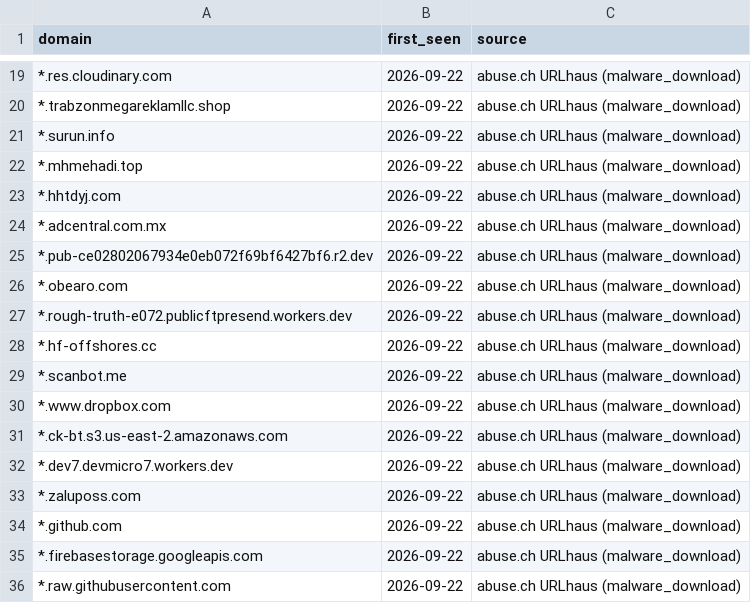
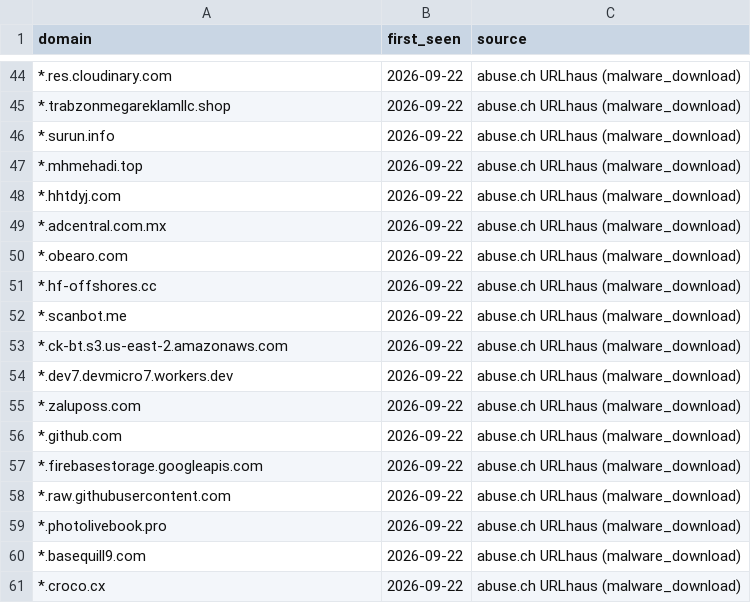
Before and after one commit to antonvikstrom/detection-as-code, a CSV file: lookups/malicious_domains_splunk.csv, drawn as a sheet; only a part is shown, gaps mark what is left out; the shorter side is filled out with more unchanged rows; the diff covers the shown part only.

```diff
--- a/lookups/malicious_domains_splunk.csv
+++ b/lookups/malicious_domains_splunk.csv
@@ -24,8 +49,5 @@ domain,first_seen,source
 *.adcentral.com.mx,2026-09-22,abuse.ch URLhaus (malware_download)
-*.pub-ce02802067934e0eb072f69bf6427bf6.r2.dev,2026-09-22,abuse.ch URLhaus (malware_download)
 *.obearo.com,2026-09-22,abuse.ch URLhaus (malware_download)
-*.rough-truth-e072.publicftpresend.workers.dev,2026-09-22,abuse.ch URLhaus (malware_download)
 *.hf-offshores.cc,2026-09-22,abuse.ch URLhaus (malware_download)
 *.scanbot.me,2026-09-22,abuse.ch URLhaus (malware_download)
-*.www.dropbox.com,2026-09-22,abuse.ch URLhaus (malware_download)
 *.ck-bt.s3.us-east-2.amazonaws.com,2026-09-22,abuse.ch URLhaus (malware_download)
```
Also changed, not shown: 25 added rows, 22 removed rows and 1 moved row elsewhere in this file, lookups/malicious_domains.csv.
